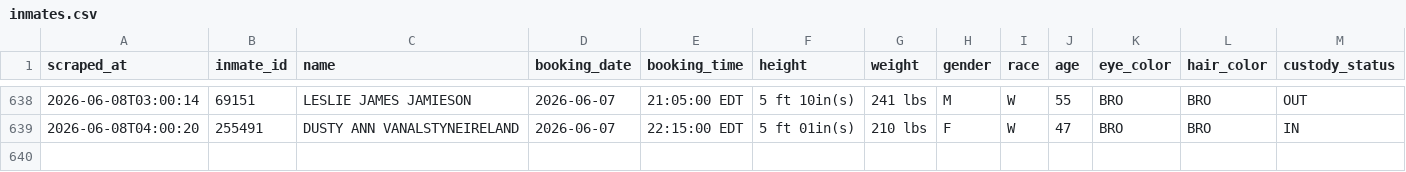
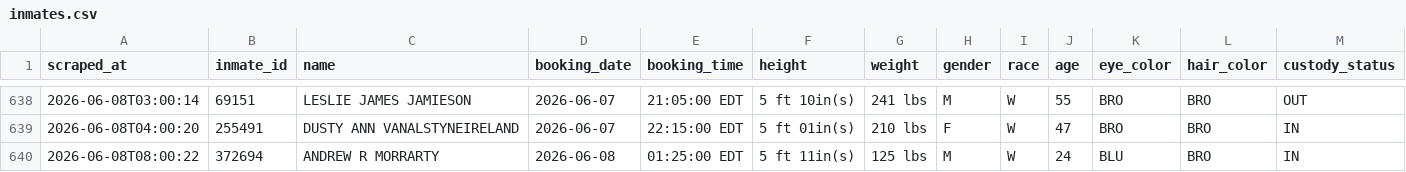
Before and after one commit to sloftus-lab/InmateScraper, a CSV file: inmates.csv, drawn as a sheet; only a part is shown, gaps mark what is left out; rows hold the shown columns only; the diff names each change by its address in the sheet, - before the commit and + after, or states it on an @@ line.

```diff
--- a/inmates.csv
+++ b/inmates.csv
+row 640: 2026-06-08T08:00:22 | 372694 | ANDREW R MORRARTY | 2026-06-08 | 01:25:00 EDT | 5 ft 11in(s) | 125 lbs | M | W | 24 | BLU | BRO | IN
```
Also changed, not shown: 2 other files.
